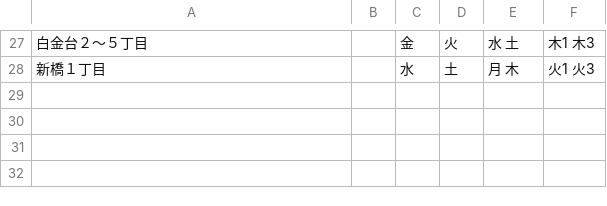
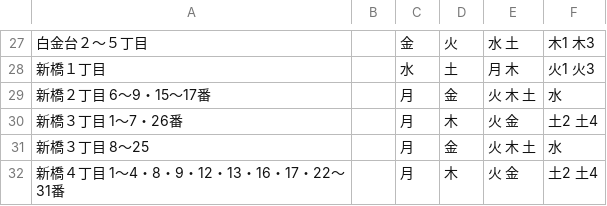
Before and after one commit to codeforkanazawa-org/5374, a CSV file: data/area_days.csv, drawn as a sheet; only a part is shown, gaps mark what is left out; the diff names each change by its address in the sheet, - before the commit and + after, or states it on an @@ line.

Commit message:
Update area_days.csv

```diff
--- a/data/area_days.csv
+++ b/data/area_days.csv
+row 29: 新橋２丁目 6～9・15～17番 |  | 月 | 金 | 火 木 土 | 水
+row 30: 新橋３丁目 1～7・26番 |  | 月 | 木 | 火 金 | 土2 土4
+row 31: 新橋３丁目 8～25 |  | 月 | 金 | 火 木 土 | 水
+row 32: 新橋４丁目 1～4・8・9・12・13・16・17・22～31番 |  | 月 | 木 | 火 金 | 土2 土4
```
